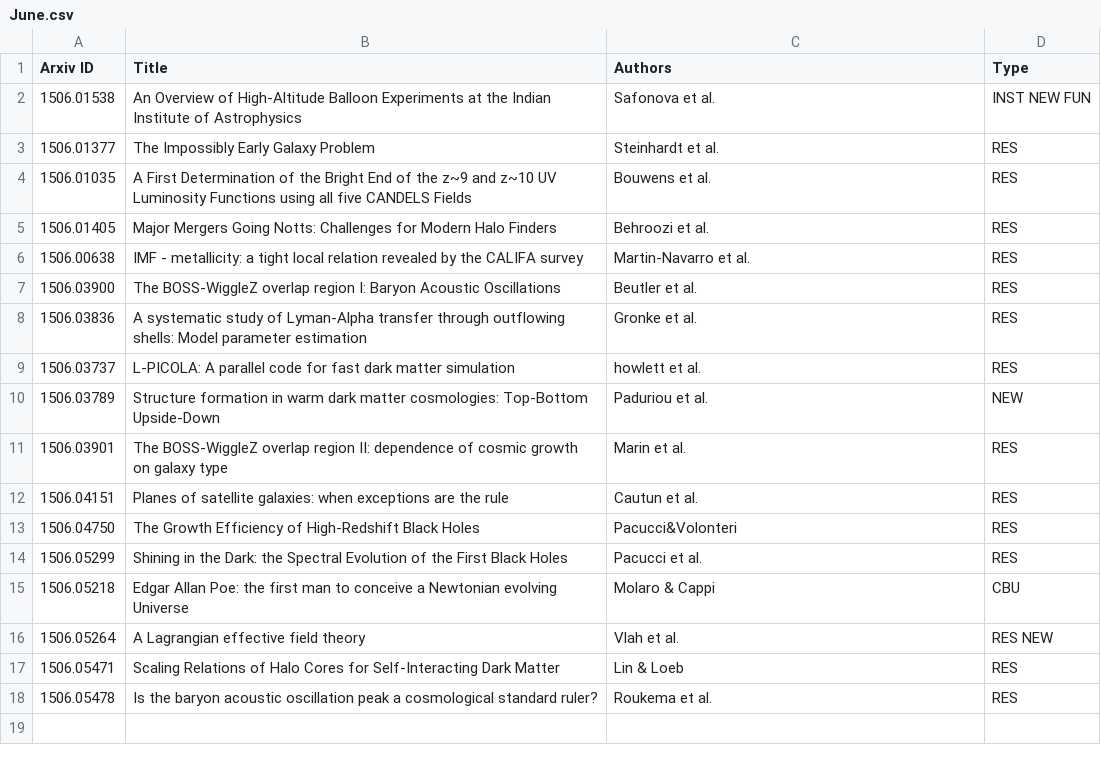
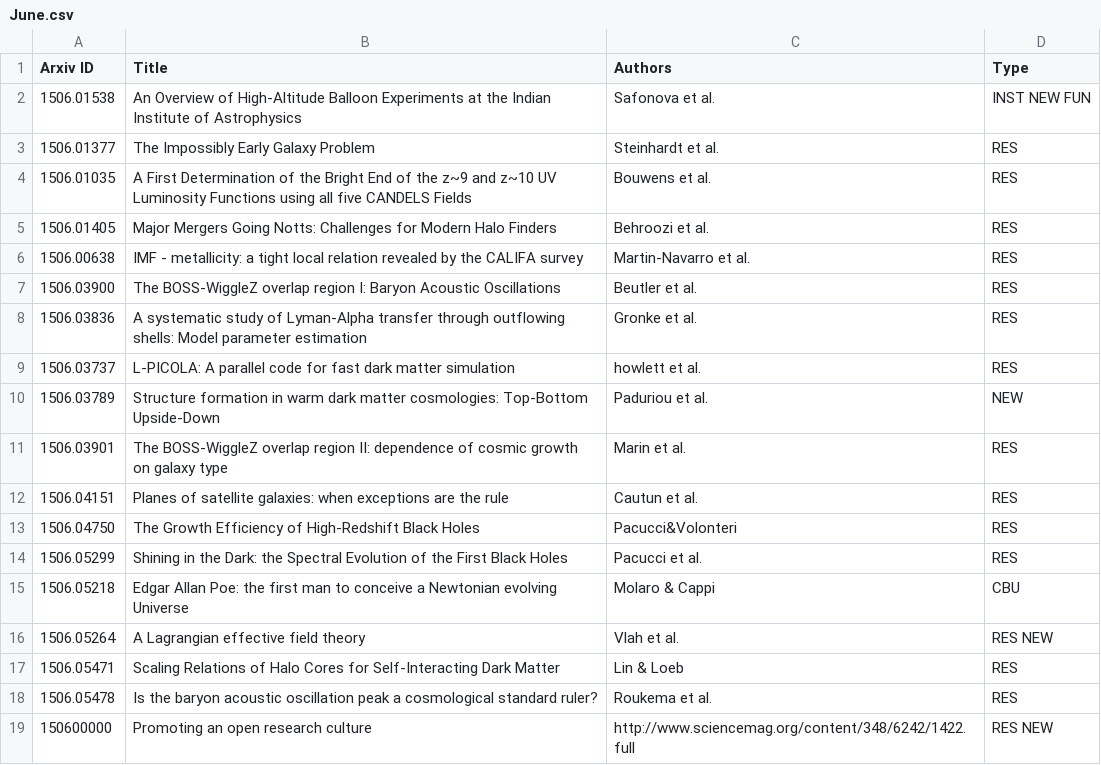
Before and after one commit to forero/arXiv, a CSV file: 2015/June.csv, drawn as a sheet; the diff names each change by its address in the sheet, - before the commit and + after, or states it on an @@ line.

Commit message:
open research

```diff
--- a/2015/June.csv
+++ b/2015/June.csv
+row 19: 150600000 | Promoting an open research culture | http://www.sciencemag.org/content/348/6242/1422.full | RES NEW
```
